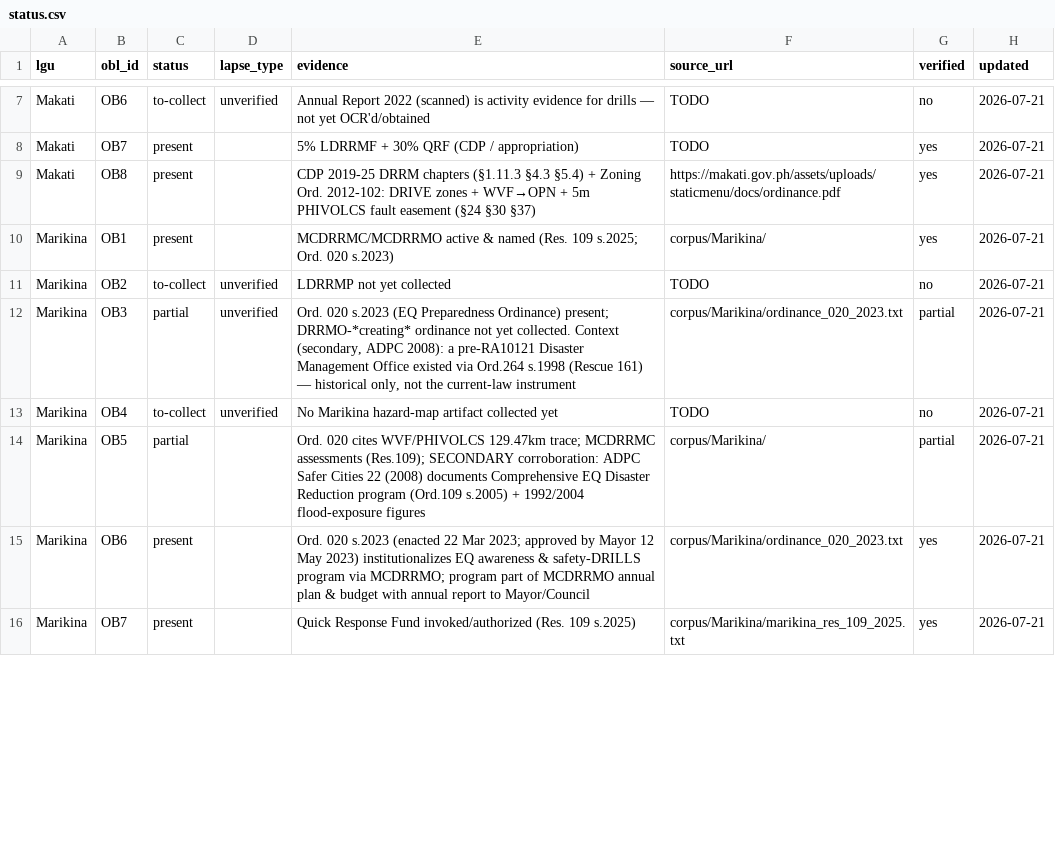
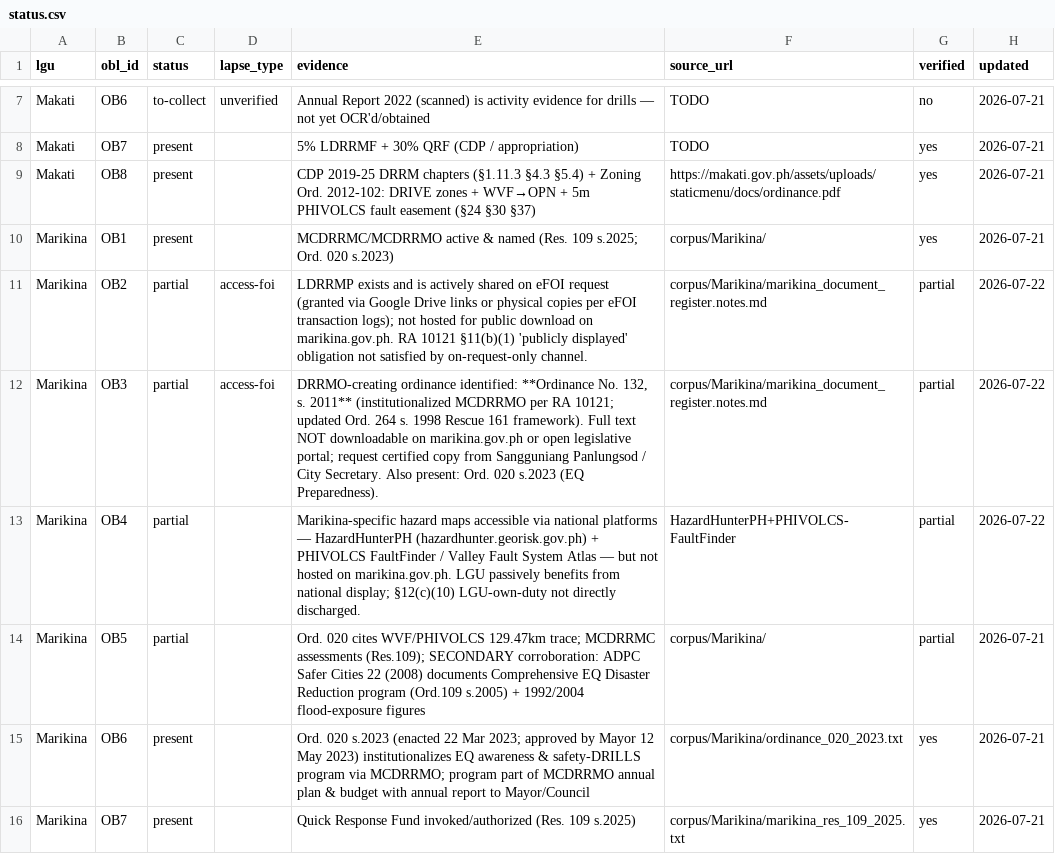
Before and after one commit to OrangeJuice023/the-big-one, a CSV file: policy-layer/ledger/status.csv, drawn as a sheet; only a part is shown, gaps mark what is left out; the diff covers the shown part only.

Commit message:
Split access lapse into broken/foi/none subtypes; Marikina firming: OB2/OB3/OB8 partial (access-foi), OB4 partial (national platforms); Ord.132 s.2011 named; eFOI-gap policy finding

```diff
--- a/policy-layer/ledger/status.csv
+++ b/policy-layer/ledger/status.csv
@@ -10,5 +10,5 @@ Makati,OB8,present,,"CDP 2019-25 DRRM chapters (§1.11.3 §4.3 §5.4) + Zoning O
 Marikina,OB1,present,,"MCDRRMC/MCDRRMO active & named (Res. 109 s.2025; Ord. 020 s.2023)",corpus/Marikina/,yes,2026-07-21
-Marikina,OB2,to-collect,unverified,"LDRRMP not yet collected",TODO,no,2026-07-21
-Marikina,OB3,partial,unverified,"Ord. 020 s.2023 (EQ Preparedness Ordinance) present; DRRMO-*creating* ordinance not yet collected. Context (secondary, ADPC 2008): a pre-RA10121 Disaster Management Office existed via Ord.264 s.1998 (Rescue 161) — historical only, not the current-law instrument",corpus/Marikina/ordinance_020_2023.txt,partial,2026-07-21
-Marikina,OB4,to-collect,unverified,"No Marikina hazard-map artifact collected yet",TODO,no,2026-07-21
+Marikina,OB2,partial,access-foi,"LDRRMP exists and is actively shared on eFOI request (granted via Google Drive links or physical copies per eFOI transaction logs); not hosted for public download on marikina.gov.ph. RA 10121 §11(b)(1) 'publicly displayed' obligation not satisfied by on-request-only channel.",corpus/Marikina/marikina_document_register.notes.md,partial,2026-07-22
+Marikina,OB3,partial,access-foi,"DRRMO-creating ordinance identified: **Ordinance No. 132, s. 2011** (institutionalized MCDRRMO per RA 10121; updated Ord. 264 s. 1998 Rescue 161 framework). Full text NOT downloadable on marikina.gov.ph or open legislative portal; request certified copy from Sangguniang Panlungsod / City Secretary. Also present: Ord. 020 s.2023 (EQ Preparedness).",corpus/Marikina/marikina_document_register.notes.md,partial,2026-07-22
+Marikina,OB4,partial,,"Marikina-specific hazard maps accessible via national platforms — HazardHunterPH (hazardhunter.georisk.gov.ph) + PHIVOLCS FaultFinder / Valley Fault System Atlas — but not hosted on marikina.gov.ph. LGU passively benefits from national display; §12(c)(10) LGU-own-duty not directly discharged.",HazardHunterPH+PHIVOLCS-FaultFinder,partial,2026-07-22
 Marikina,OB5,partial,,"Ord. 020 cites WVF/PHIVOLCS 129.47km trace; MCDRRMC assessments (Res.109); SECONDARY corroboration: ADPC Safer Cities 22 (2008) documents Comprehensive EQ Disaster Reduction program (Ord.109 s.2005) + 1992/2004 flood-exposure figures",corpus/Marikina/,partial,2026-07-21
```
Also changed, not shown: 15 edited cells elsewhere in this file, 3 other files.
